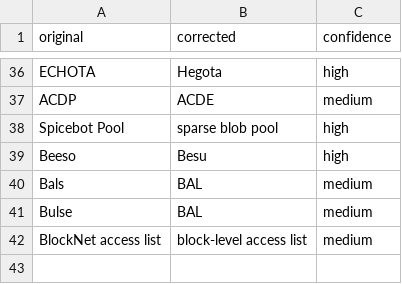
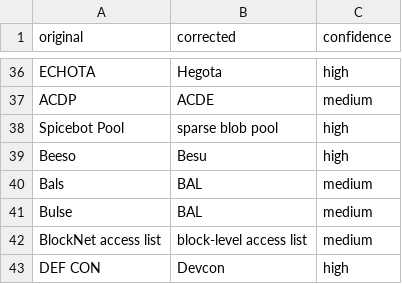
Before and after one commit to ethereum/forkcast, a TSV file: public/artifacts/acde/2026-09-10_245/transcript_changelog.tsv, drawn as a sheet; only a part is shown, gaps mark what is left out.

Commit message:
sync: acde 245

```diff
--- a/public/artifacts/acde/2026-09-10_245/transcript_changelog.tsv
+++ b/public/artifacts/acde/2026-09-10_245/transcript_changelog.tsv
@@ -42 +42,2 @@ Bulse	BAL	medium
 BlockNet access list	block-level access list	medium
+DEF CON	Devcon	high
```
Also changed, not shown: 5 other files.
